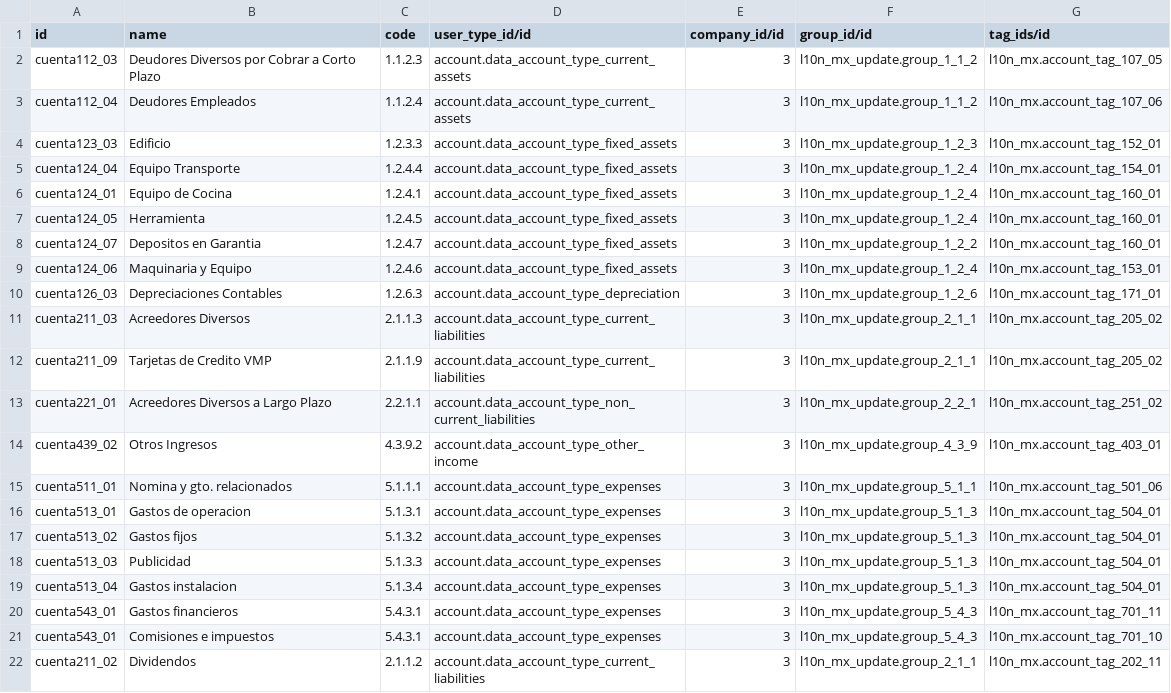
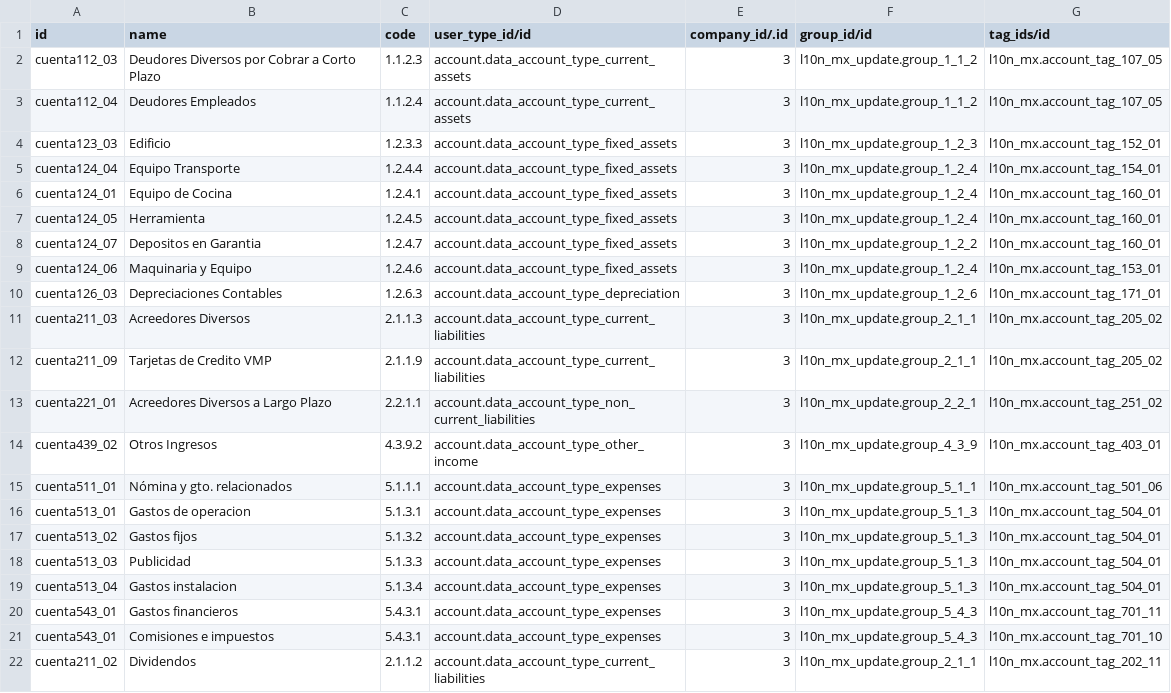
Before and after one commit to hcalvofernandez/VMP, a CSV file: l10n_mx_update/data/account.account.csv, drawn as a sheet; the diff names each change by its address in the sheet, - before the commit and + after, or states it on an @@ line.

```diff
--- a/l10n_mx_update/data/account.account.csv
+++ b/l10n_mx_update/data/account.account.csv
-E1: company_id/id
+E1: company_id/.id
-G3 (tag_ids/id): l10n_mx.account_tag_107_06
+G3 (tag_ids/id): l10n_mx.account_tag_107_05
-B15 (name): Nomina y gto. relacionados
+B15 (name): Nómina y gto. relacionados
```
Also changed, not shown: l10n_mx_update/data/account.group.csv.
